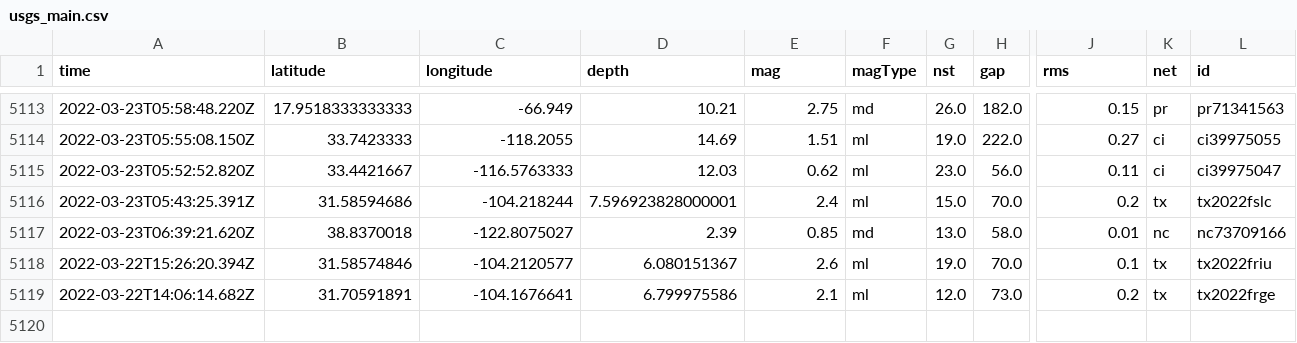
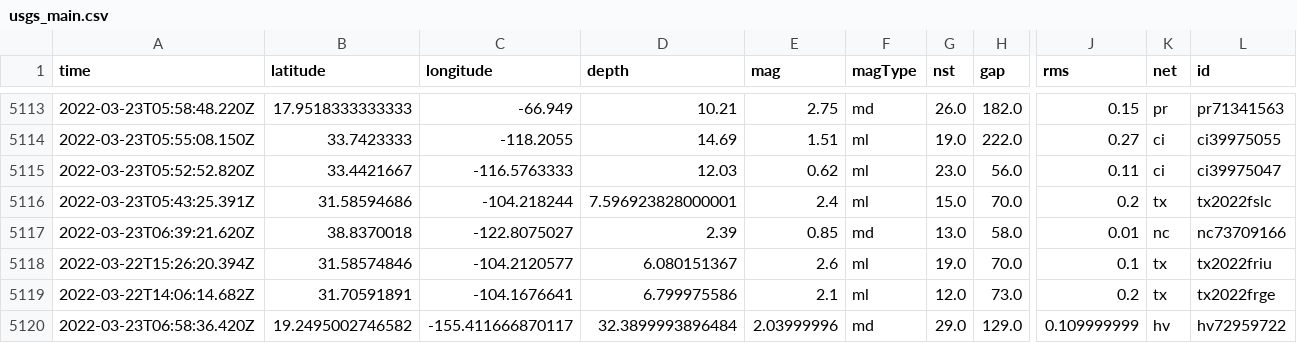
Before and after one commit to jemory/nicar22-github-actions-test, a CSV file: usgs_main.csv, drawn as a sheet; only a part is shown, gaps mark what is left out; rows hold the shown columns only; the diff names each change by its address in the sheet, - before the commit and + after, or states it on an @@ line.

```diff
--- a/usgs_main.csv
+++ b/usgs_main.csv
+row 5120: 2022-03-23T06:58:36.420Z | 19.2495002746582 | -155.411666870117 | 32.3899993896484 | 2.03999996 | md | 29.0 | 129.0 | 0.109999999 | hv | hv72959722
```
Also changed, not shown: usgs_current.csv.
